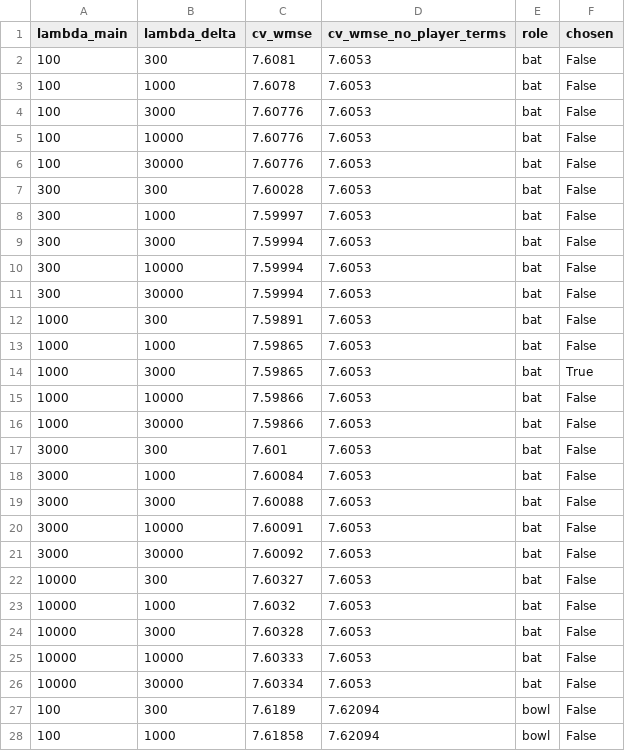
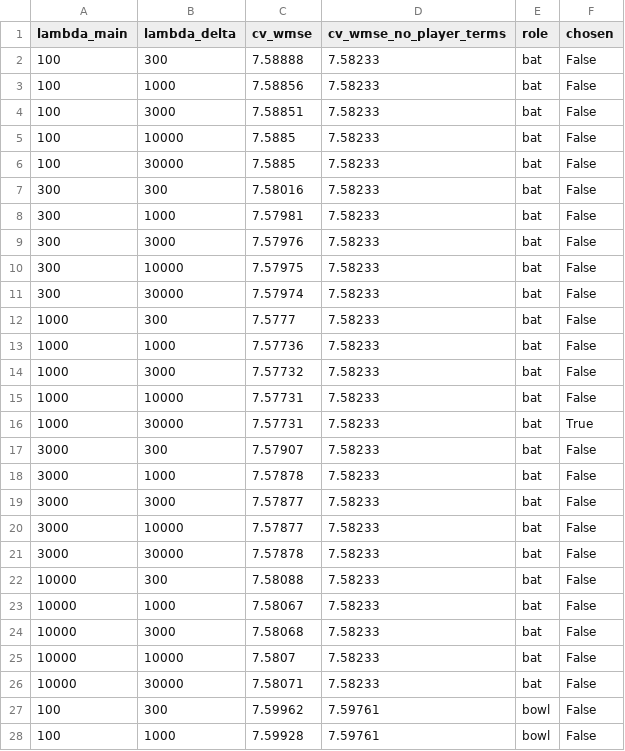
Before and after one commit to dhruvvvgg/superr-hackathon, a CSV file: outputs/tables/ridge_cv.csv, drawn as a sheet; only a part is shown; the diff covers the shown part only.

```diff
--- a/outputs/tables/ridge_cv.csv
+++ b/outputs/tables/ridge_cv.csv
@@ -1,28 +1,28 @@
 lambda_main,lambda_delta,cv_wmse,cv_wmse_no_player_terms,role,chosen
-100,300,7.6081,7.6053,bat,False
-100,1000,7.6078,7.6053,bat,False
-100,3000,7.60776,7.6053,bat,False
-100,10000,7.60776,7.6053,bat,False
-100,30000,7.60776,7.6053,bat,False
-300,300,7.60028,7.6053,bat,False
-300,1000,7.59997,7.6053,bat,False
-300,3000,7.59994,7.6053,bat,False
-300,10000,7.59994,7.6053,bat,False
-300,30000,7.59994,7.6053,bat,False
-1000,300,7.59891,7.6053,bat,False
-1000,1000,7.59865,7.6053,bat,False
-1000,3000,7.59865,7.6053,bat,True
-1000,10000,7.59866,7.6053,bat,False
-1000,30000,7.59866,7.6053,bat,False
-3000,300,7.601,7.6053,bat,False
-3000,1000,7.60084,7.6053,bat,False
-3000,3000,7.60088,7.6053,bat,False
-3000,10000,7.60091,7.6053,bat,False
-3000,30000,7.60092,7.6053,bat,False
-10000,300,7.60327,7.6053,bat,False
-10000,1000,7.6032,7.6053,bat,False
-10000,3000,7.60328,7.6053,bat,False
-10000,10000,7.60333,7.6053,bat,False
-10000,30000,7.60334,7.6053,bat,False
-100,300,7.6189,7.62094,bowl,False
-100,1000,7.61858,7.62094,bowl,False
+100,300,7.58888,7.58233,bat,False
+100,1000,7.58856,7.58233,bat,False
+100,3000,7.58851,7.58233,bat,False
+100,10000,7.5885,7.58233,bat,False
+100,30000,7.5885,7.58233,bat,False
+300,300,7.58016,7.58233,bat,False
+300,1000,7.57981,7.58233,bat,False
+300,3000,7.57976,7.58233,bat,False
+300,10000,7.57975,7.58233,bat,False
+300,30000,7.57974,7.58233,bat,False
+1000,300,7.5777,7.58233,bat,False
+1000,1000,7.57736,7.58233,bat,False
+1000,3000,7.57732,7.58233,bat,False
+1000,10000,7.57731,7.58233,bat,False
+1000,30000,7.57731,7.58233,bat,True
+3000,300,7.57907,7.58233,bat,False
+3000,1000,7.57878,7.58233,bat,False
+3000,3000,7.57877,7.58233,bat,False
+3000,10000,7.57877,7.58233,bat,False
+3000,30000,7.57878,7.58233,bat,False
+10000,300,7.58088,7.58233,bat,False
+10000,1000,7.58067,7.58233,bat,False
+10000,3000,7.58068,7.58233,bat,False
+10000,10000,7.5807,7.58233,bat,False
+10000,30000,7.58071,7.58233,bat,False
+100,300,7.59962,7.59761,bowl,False
+100,1000,7.59928,7.59761,bowl,False
```
Also changed, not shown: 48 edited cells elsewhere in this file, outputs/tables/batter_ratings.csv, outputs/tables/bowler_ratings.csv, 26 other files.
